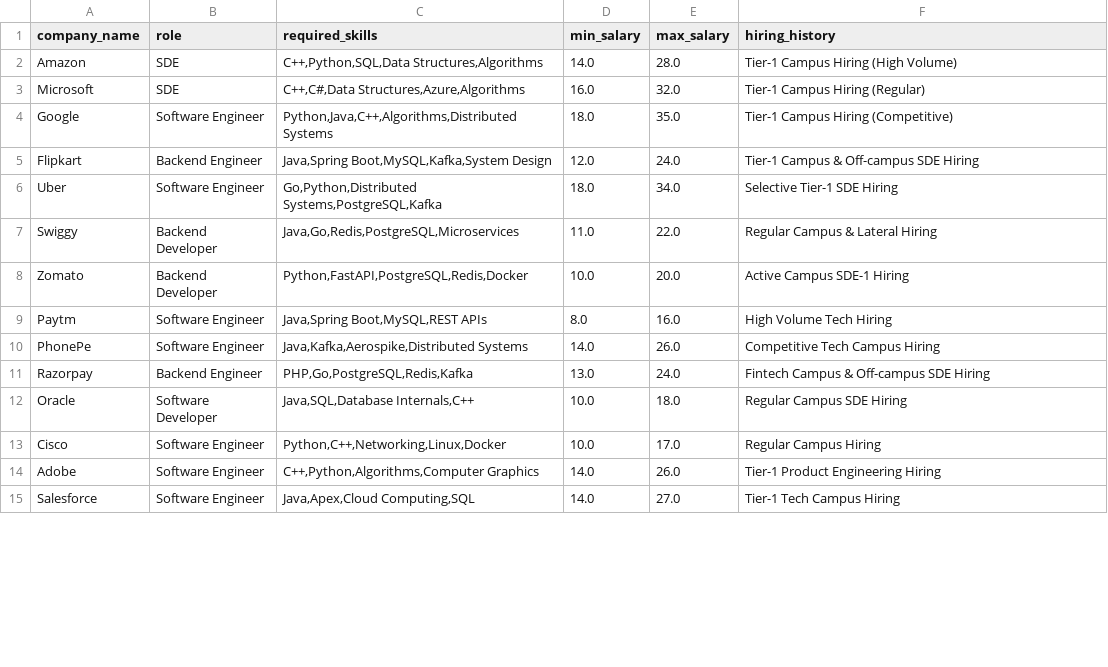
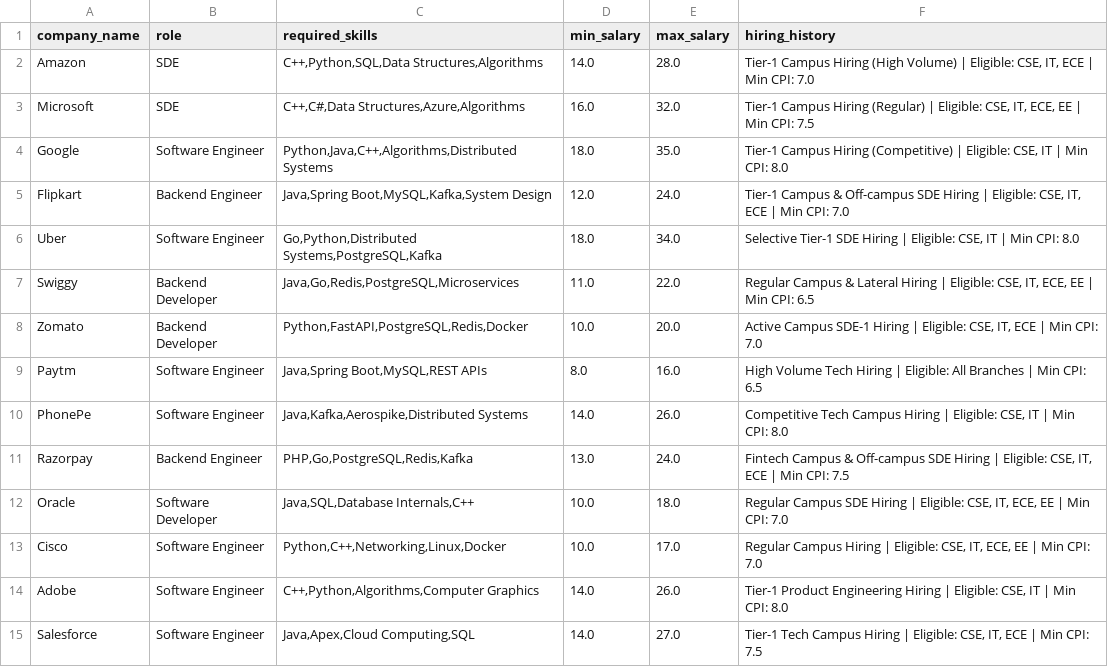
Before and after one commit to raj-Manish/AI-Placement-Intelligence-Platform, a CSV file: data/companies.csv, drawn as a sheet; only a part is shown; the diff covers the shown part only.

Commit message:
feat: add CPI and academic branch to student profile and update companies.csv with branch & CPI eligibility criteria

```diff
--- a/data/companies.csv
+++ b/data/companies.csv
@@ -1,15 +1,15 @@
 company_name,role,required_skills,min_salary,max_salary,hiring_history
-Amazon,SDE,"C++,Python,SQL,Data Structures,Algorithms",14.0,28.0,"Tier-1 Campus Hiring (High Volume)"
-Microsoft,SDE,"C++,C#,Data Structures,Azure,Algorithms",16.0,32.0,"Tier-1 Campus Hiring (Regular)"
-Google,Software Engineer,"Python,Java,C++,Algorithms,Distributed Systems",18.0,35.0,"Tier-1 Campus Hiring (Competitive)"
-Flipkart,Backend Engineer,"Java,Spring Boot,MySQL,Kafka,System Design",12.0,24.0,"Tier-1 Campus & Off-campus SDE Hiring"
-Uber,Software Engineer,"Go,Python,Distributed Systems,PostgreSQL,Kafka",18.0,34.0,"Selective Tier-1 SDE Hiring"
-Swiggy,Backend Developer,"Java,Go,Redis,PostgreSQL,Microservices",11.0,22.0,"Regular Campus & Lateral Hiring"
-Zomato,Backend Developer,"Python,FastAPI,PostgreSQL,Redis,Docker",10.0,20.0,"Active Campus SDE-1 Hiring"
-Paytm,Software Engineer,"Java,Spring Boot,MySQL,REST APIs",8.0,16.0,"High Volume Tech Hiring"
-PhonePe,Software Engineer,"Java,Kafka,Aerospike,Distributed Systems",14.0,26.0,"Competitive Tech Campus Hiring"
-Razorpay,Backend Engineer,"PHP,Go,PostgreSQL,Redis,Kafka",13.0,24.0,"Fintech Campus & Off-campus SDE Hiring"
-Oracle,Software Developer,"Java,SQL,Database Internals,C++",10.0,18.0,"Regular Campus SDE Hiring"
-Cisco,Software Engineer,"Python,C++,Networking,Linux,Docker",10.0,17.0,"Regular Campus Hiring"
-Adobe,Software Engineer,"C++,Python,Algorithms,Computer Graphics",14.0,26.0,"Tier-1 Product Engineering Hiring"
-Salesforce,Software Engineer,"Java,Apex,Cloud Computing,SQL",14.0,27.0,"Tier-1 Tech Campus Hiring"
+Amazon,SDE,"C++,Python,SQL,Data Structures,Algorithms",14.0,28.0,"Tier-1 Campus Hiring (High Volume) | Eligible: CSE, IT, ECE | Min CPI: 7.0"
+Microsoft,SDE,"C++,C#,Data Structures,Azure,Algorithms",16.0,32.0,"Tier-1 Campus Hiring (Regular) | Eligible: CSE, IT, ECE, EE | Min CPI: 7.5"
+Google,Software Engineer,"Python,Java,C++,Algorithms,Distributed Systems",18.0,35.0,"Tier-1 Campus Hiring (Competitive) | Eligible: CSE, IT | Min CPI: 8.0"
+Flipkart,Backend Engineer,"Java,Spring Boot,MySQL,Kafka,System Design",12.0,24.0,"Tier-1 Campus & Off-campus SDE Hiring | Eligible: CSE, IT, ECE | Min CPI: 7.0"
+Uber,Software Engineer,"Go,Python,Distributed Systems,PostgreSQL,Kafka",18.0,34.0,"Selective Tier-1 SDE Hiring | Eligible: CSE, IT | Min CPI: 8.0"
+Swiggy,Backend Developer,"Java,Go,Redis,PostgreSQL,Microservices",11.0,22.0,"Regular Campus & Lateral Hiring | Eligible: CSE, IT, ECE, EE | Min CPI: 6.5"
+Zomato,Backend Developer,"Python,FastAPI,PostgreSQL,Redis,Docker",10.0,20.0,"Active Campus SDE-1 Hiring | Eligible: CSE, IT, ECE | Min CPI: 7.0"
+Paytm,Software Engineer,"Java,Spring Boot,MySQL,REST APIs",8.0,16.0,"High Volume Tech Hiring | Eligible: All Branches | Min CPI: 6.5"
+PhonePe,Software Engineer,"Java,Kafka,Aerospike,Distributed Systems",14.0,26.0,"Competitive Tech Campus Hiring | Eligible: CSE, IT | Min CPI: 8.0"
+Razorpay,Backend Engineer,"PHP,Go,PostgreSQL,Redis,Kafka",13.0,24.0,"Fintech Campus & Off-campus SDE Hiring | Eligible: CSE, IT, ECE | Min CPI: 7.5"
+Oracle,Software Developer,"Java,SQL,Database Internals,C++",10.0,18.0,"Regular Campus SDE Hiring | Eligible: CSE, IT, ECE, EE | Min CPI: 7.0"
+Cisco,Software Engineer,"Python,C++,Networking,Linux,Docker",10.0,17.0,"Regular Campus Hiring | Eligible: CSE, IT, ECE, EE | Min CPI: 7.0"
+Adobe,Software Engineer,"C++,Python,Algorithms,Computer Graphics",14.0,26.0,"Tier-1 Product Engineering Hiring | Eligible: CSE, IT | Min CPI: 8.0"
+Salesforce,Software Engineer,"Java,Apex,Cloud Computing,SQL",14.0,27.0,"Tier-1 Tech Campus Hiring | Eligible: CSE, IT, ECE | Min CPI: 7.5"
```
Also changed, not shown: 26 edited cells elsewhere in this file, 7 other files.
